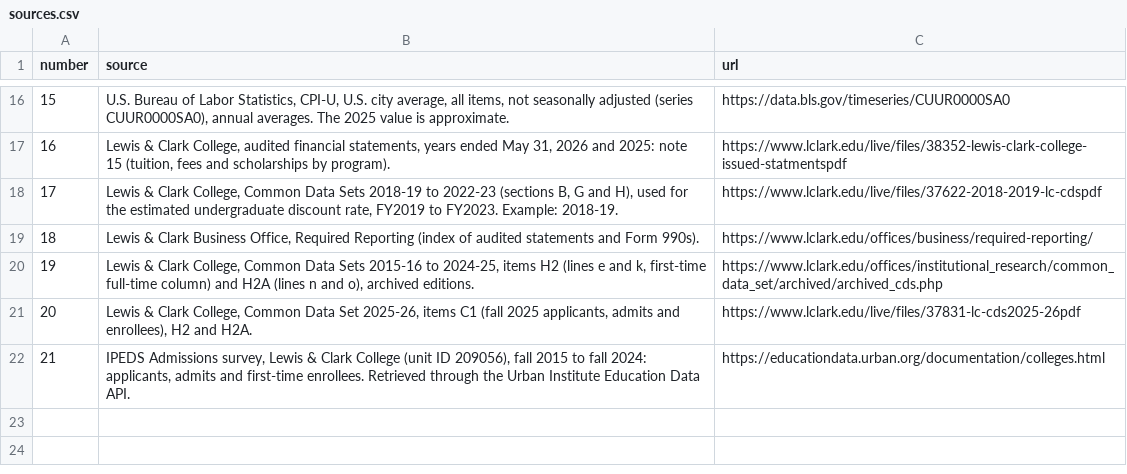
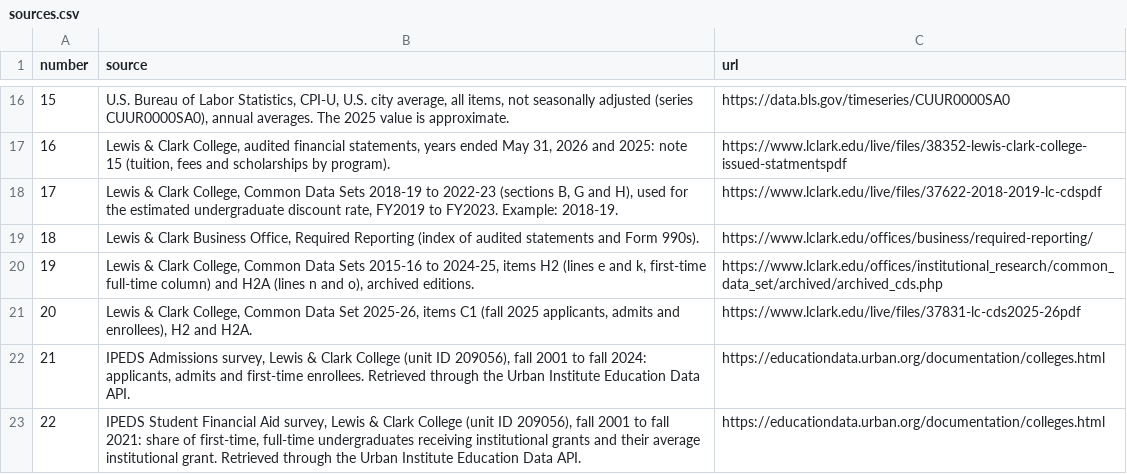
Before and after one commit to drasay-lc/budgetanalysis, a CSV file: data/sources.csv, drawn as a sheet; only a part is shown, gaps mark what is left out.

```diff
--- a/data/sources.csv
+++ b/data/sources.csv
@@ -21,2 +21,3 @@ number,source,url
 20,"Lewis & Clark College, Common Data Set 2025-26, items C1 (fall 2025 applicants, admits and enrollees), H2 and H2A.",https://www.lclark.edu/live/files/37831-lc-cds2025-26pdf
-21,"IPEDS Admissions survey, Lewis & Clark College (unit ID 209056), fall 2015 to fall 2024: applicants, admits and first-time enrollees. Retrieved through the Urban Institute Education Data API.",https://educationdata.urban.org/documentation/colleges.html
+21,"IPEDS Admissions survey, Lewis & Clark College (unit ID 209056), fall 2001 to fall 2024: applicants, admits and first-time enrollees. Retrieved through the Urban Institute Education Data API.",https://educationdata.urban.org/documentation/colleges.html
+22,"IPEDS Student Financial Aid survey, Lewis & Clark College (unit ID 209056), fall 2001 to fall 2021: share of first-time, full-time undergraduates receiving institutional grants and their average institutional grant. Retrieved through the Urban Institute Education Data API.",https://educationdata.urban.org/documentation/colleges.html
```
Also changed, not shown: 6 other files.
